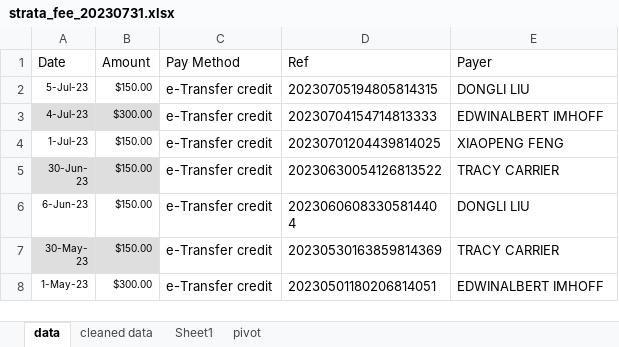
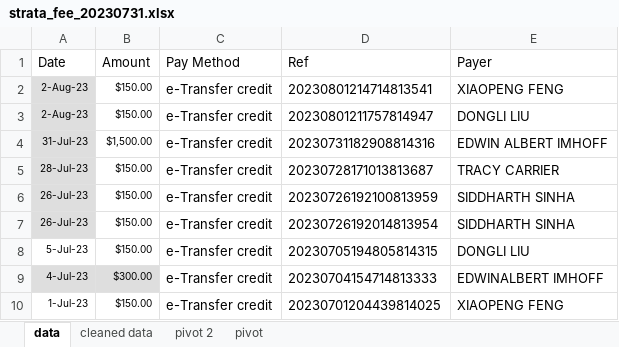
Before and after one commit to Dongli99/StrataFinace, an Excel workbook: strata_fee_20230731.xlsx, sheet data, drawn as a sheet; only a part is shown; the shorter side is filled out with more unchanged rows; values as stored, in another font and other column widths than the file's, no borders; the diff names each change by its address in the sheet, - before the commit and + after, or states it on an @@ line.

Commit message:
Updated data to Aug 02, 2023

```diff
--- a/strata_fee_20230731.xlsx (sheet data)
+++ b/strata_fee_20230731.xlsx (sheet data)
-sheet tab: Sheet1
+sheet tab: pivot 2
+row 2: 2-Aug-23 | $150.00 | e-Transfer credit | 20230801214714813541 | XIAOPENG FENG
+row 3: 2-Aug-23 | $150.00 | e-Transfer credit | 20230801211757814947 | DONGLI LIU
+row 4: 31-Jul-23 | $1,500.00 | e-Transfer credit | 20230731182908814316 | EDWIN ALBERT IMHOFF
+row 5: 28-Jul-23 | $150.00 | e-Transfer credit | 20230728171013813687 | TRACY CARRIER
+row 6: 26-Jul-23 | $150.00 | e-Transfer credit | 20230726192100813959 | SIDDHARTH SINHA
+row 7: 26-Jul-23 | $150.00 | e-Transfer credit | 20230726192014813954 | SIDDHARTH SINHA
```
Also changed, not shown: sheet pivot 2, sheet pivot, sheet cleaned data, charts or pictures, raw_data_100087848963_2023-07-21.xlsx.
